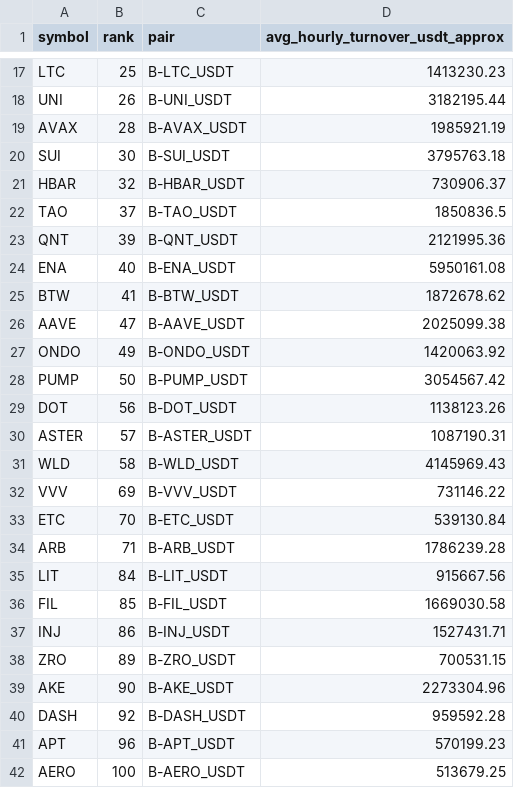
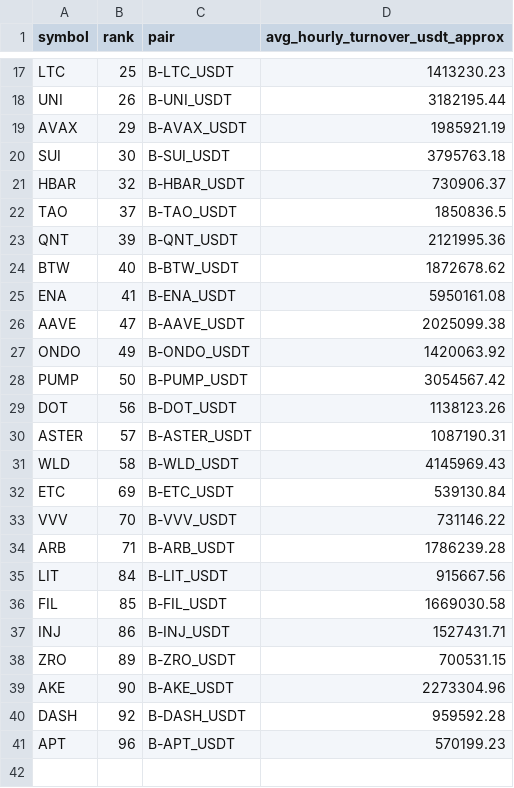
Before and after one commit to jharajesh1210/Guruji, a CSV file: TOP100_CRIPTO_AMC_POC_V4_universe.csv, drawn as a sheet; only a part is shown, gaps mark what is left out.

```diff
--- a/TOP100_CRIPTO_AMC_POC_V4_universe.csv
+++ b/TOP100_CRIPTO_AMC_POC_V4_universe.csv
@@ -18,3 +18,3 @@ LTC,25,B-LTC_USDT,1413230.23
 UNI,26,B-UNI_USDT,3182195.44
-AVAX,28,B-AVAX_USDT,1985921.19
+AVAX,29,B-AVAX_USDT,1985921.19
 SUI,30,B-SUI_USDT,3795763.18
@@ -23,4 +23,4 @@ TAO,37,B-TAO_USDT,1850836.5
 QNT,39,B-QNT_USDT,2121995.36
-ENA,40,B-ENA_USDT,5950161.08
-BTW,41,B-BTW_USDT,1872678.62
+BTW,40,B-BTW_USDT,1872678.62
+ENA,41,B-ENA_USDT,5950161.08
 AAVE,47,B-AAVE_USDT,2025099.38
@@ -31,4 +31,4 @@ ASTER,57,B-ASTER_USDT,1087190.31
 WLD,58,B-WLD_USDT,4145969.43
-VVV,69,B-VVV_USDT,731146.22
-ETC,70,B-ETC_USDT,539130.84
+ETC,69,B-ETC_USDT,539130.84
+VVV,70,B-VVV_USDT,731146.22
 ARB,71,B-ARB_USDT,1786239.28
@@ -41,2 +41 @@ DASH,92,B-DASH_USDT,959592.28
 APT,96,B-APT_USDT,570199.23
-AERO,100,B-AERO_USDT,513679.25
```
Also changed, not shown: TOP100_CRIPTO_AMC_POC_V4_trades.csv, 1 other file.
